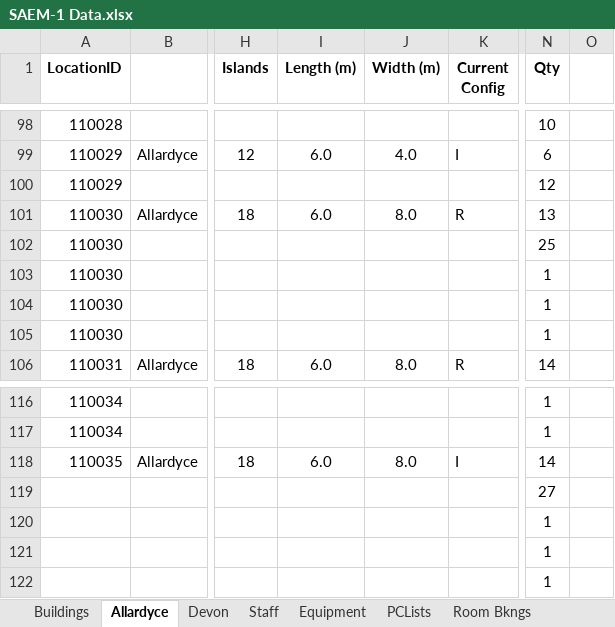
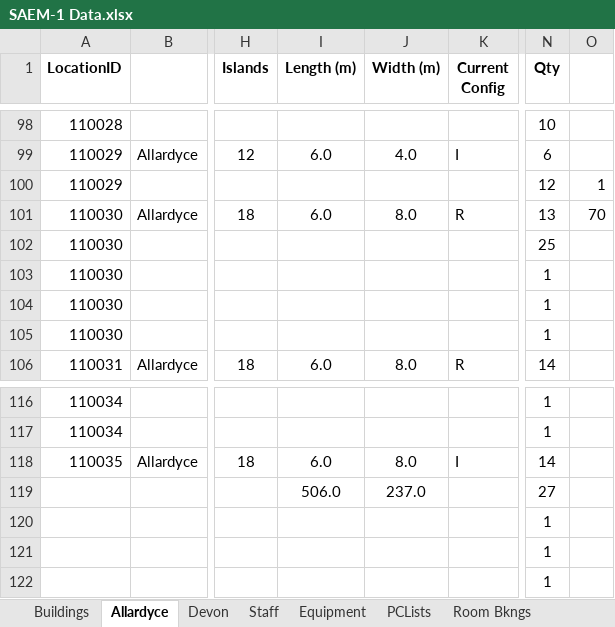
Before and after one commit to Drshockalot/SwitchboardCentral, an Excel workbook: data/SAEM-1 Data.xlsx, sheet Allardyce, drawn as a sheet; only a part is shown, gaps mark what is left out; values as stored, in another font and other column widths than the file's, no borders; the diff names each change by its address in the sheet, - before the commit and + after, or states it on an @@ line.

```diff
--- a/data/SAEM-1 Data.xlsx (sheet Allardyce)
+++ b/data/SAEM-1 Data.xlsx (sheet Allardyce)
-O100: (empty)
+O100: 1
-O101: (empty)
+O101: 70
-I119 (Length (m)): (empty)
+I119 (Length (m)): 506.0
-J119 (Width (m)): (empty)
+J119 (Width (m)): 237.0
```
Also changed, not shown: sheet PCLists, sheet Room Bkngs, sheet Devon, sheet Staff, DataTakeOnTesting.xlsx, 4 other files.
